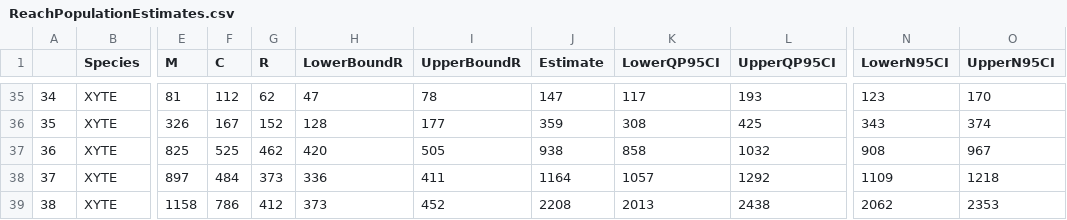
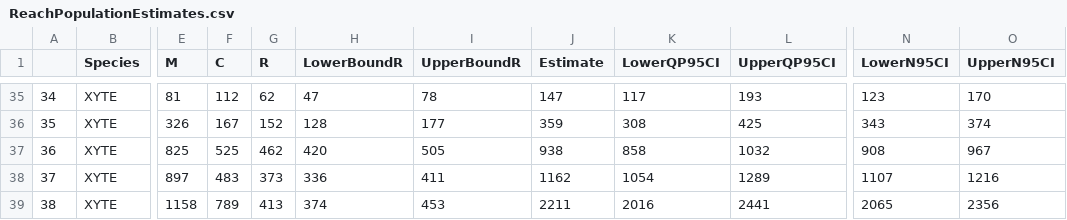
Before and after one commit to brk828/ncreased.support, a CSV file: output/ReachPopulationEstimates.csv, drawn as a sheet; only a part is shown, gaps mark what is left out; the diff names each change by its address in the sheet, - before the commit and + after, or states it on an @@ line.

Commit message:
Added population estimates to Reach summary.

```diff
--- a/output/ReachPopulationEstimates.csv
+++ b/output/ReachPopulationEstimates.csv
-F38 (C): 484
+F38 (C): 483
-J38 (Estimate): 1164
+J38 (Estimate): 1162
-K38 (LowerQP95CI): 1057
+K38 (LowerQP95CI): 1054
-L38 (UpperQP95CI): 1292
+L38 (UpperQP95CI): 1289
-N38 (LowerN95CI): 1109
+N38 (LowerN95CI): 1107
-O38 (UpperN95CI): 1218
+O38 (UpperN95CI): 1216
-F39 (C): 786
+F39 (C): 789
-G39 (R): 412
+G39 (R): 413
-H39 (LowerBoundR): 373
+H39 (LowerBoundR): 374
-I39 (UpperBoundR): 452
+I39 (UpperBoundR): 453
-J39 (Estimate): 2208
+J39 (Estimate): 2211
-K39 (LowerQP95CI): 2013
+K39 (LowerQP95CI): 2016
-L39 (UpperQP95CI): 2438
+L39 (UpperQP95CI): 2441
-N39 (LowerN95CI): 2062
+N39 (LowerN95CI): 2065
-O39 (UpperN95CI): 2353
+O39 (UpperN95CI): 2356
```
Also changed, not shown: output/ZonePopulationEstimates.csv, 1 other file.
